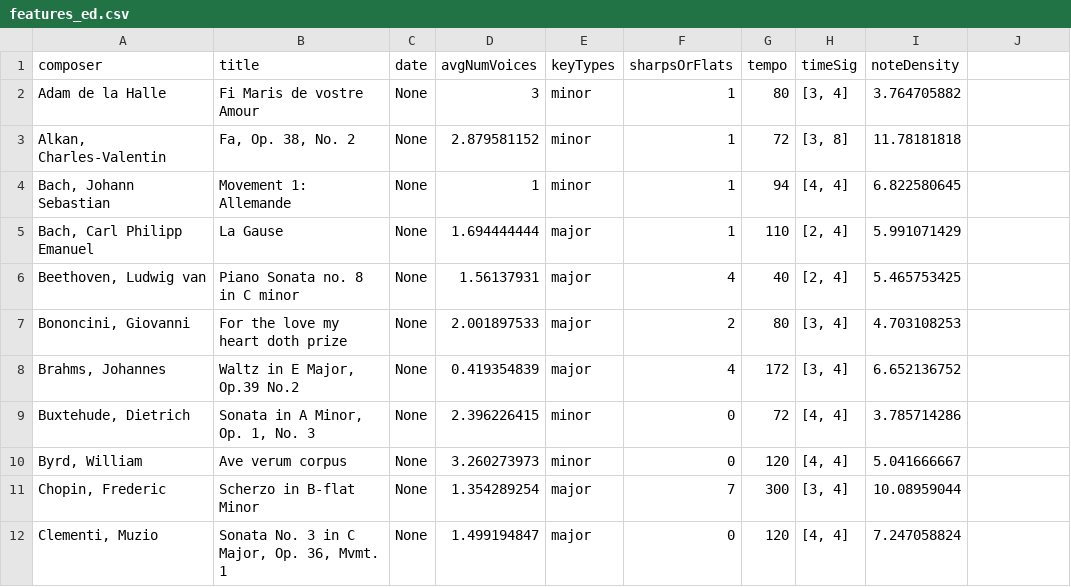
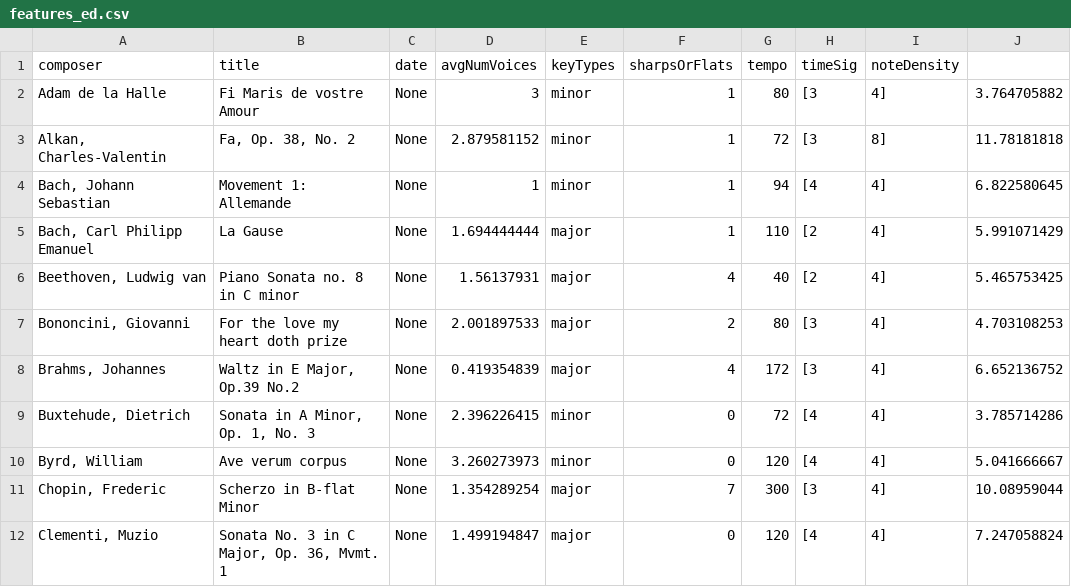
Before and after one commit to LLight/classical-music-viz, a CSV file: features_ed.csv, drawn as a sheet; only a part is shown; the diff covers the shown part only.

```diff
--- a/features_ed.csv
+++ b/features_ed.csv
@@ -1,12 +1,12 @@
 composer,title,date,avgNumVoices,keyTypes,sharpsOrFlats,tempo,timeSig,noteDensity
-Adam de la Halle,Fi Maris de vostre Amour,None,3,minor,1,80,"[3, 4]",3.764705882
-"Alkan, Charles-Valentin","Fa, Op. 38, No. 2",None,2.879581152,minor,1,72,"[3, 8]",11.78181818
-"Bach, Johann Sebastian",Movement 1: Allemande,None,1,minor,1,94,"[4, 4]",6.822580645
-"Bach, Carl Philipp Emanuel",La Gause,None,1.694444444,major,1,110,"[2, 4]",5.991071429
-"Beethoven, Ludwig van",Piano Sonata no. 8 in C minor,None,1.56137931,major,4,40,"[2, 4]",5.465753425
-"Bononcini, Giovanni",For the love my heart doth prize,None,2.001897533,major,2,80,"[3, 4]",4.703108253
-"Brahms, Johannes","Waltz in E Major, Op.39 No.2",None,0.419354839,major,4,172,"[3, 4]",6.652136752
-"Buxtehude, Dietrich","Sonata in A Minor, Op. 1, No. 3",None,2.396226415,minor,0,72,"[4, 4]",3.785714286
-"Byrd, William",Ave verum corpus,None,3.260273973,minor,0,120,"[4, 4]",5.041666667
-"Chopin, Frederic",Scherzo in B-flat Minor,None,1.354289254,major,7,300,"[3, 4]",10.08959044
-"Clementi, Muzio","Sonata No. 3 in C Major, Op. 36, Mvmt. 1",None,1.499194847,major,0,120,"[4, 4]",7.247058824
+Adam de la Halle,Fi Maris de vostre Amour,None,3,minor,1,80,[3, 4],3.764705882
+"Alkan, Charles-Valentin","Fa, Op. 38, No. 2",None,2.879581152,minor,1,72,[3, 8],11.78181818
+"Bach, Johann Sebastian",Movement 1: Allemande,None,1,minor,1,94,[4, 4],6.822580645
+"Bach, Carl Philipp Emanuel",La Gause,None,1.694444444,major,1,110,[2, 4],5.991071429
+"Beethoven, Ludwig van",Piano Sonata no. 8 in C minor,None,1.56137931,major,4,40,[2, 4],5.465753425
+"Bononcini, Giovanni",For the love my heart doth prize,None,2.001897533,major,2,80,[3, 4],4.703108253
+"Brahms, Johannes","Waltz in E Major, Op.39 No.2",None,0.419354839,major,4,172,[3, 4],6.652136752
+"Buxtehude, Dietrich","Sonata in A Minor, Op. 1, No. 3",None,2.396226415,minor,0,72,[4, 4],3.785714286
+"Byrd, William",Ave verum corpus,None,3.260273973,minor,0,120,[4, 4],5.041666667
+"Chopin, Frederic",Scherzo in B-flat Minor,None,1.354289254,major,7,300,[3, 4],10.08959044
+"Clementi, Muzio","Sonata No. 3 in C Major, Op. 36, Mvmt. 1",None,1.499194847,major,0,120,[4, 4],7.247058824
```
Also changed, not shown: 147 edited cells elsewhere in this file, 1 other file.
